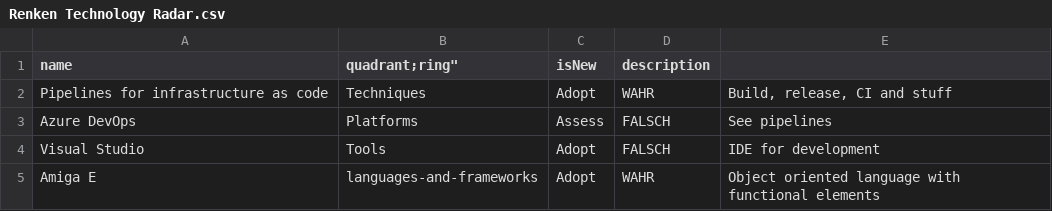
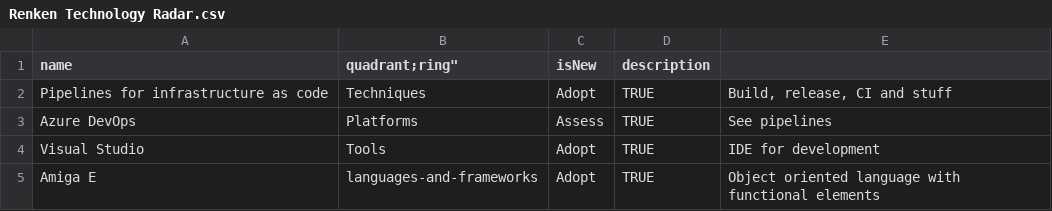
Before and after one commit to lachsfilet/TechnologyRadar, a CSV file: Renken Technology Radar.csv, drawn as a sheet.

Commit message:
Fix boolean values

```diff
--- a/Renken Technology Radar.csv
+++ b/Renken Technology Radar.csv
@@ -1,5 +1,5 @@
 "name";"quadrant;"ring";"isNew";"description"
-"Pipelines for infrastructure as code";"Techniques";"Adopt";"WAHR";"Build, release, CI and stuff"
-"Azure DevOps";"Platforms";"Assess";"FALSCH";"See pipelines"
-"Visual Studio";"Tools";"Adopt";"FALSCH";"IDE for development"
-"Amiga E";"languages-and-frameworks";"Adopt";"WAHR";"Object oriented language with functional elements"
+"Pipelines for infrastructure as code";"Techniques";"Adopt";"TRUE";"Build, release, CI and stuff"
+"Azure DevOps";"Platforms";"Assess";"TRUE";"See pipelines"
+"Visual Studio";"Tools";"Adopt";"TRUE";"IDE for development"
+"Amiga E";"languages-and-frameworks";"Adopt";"TRUE";"Object oriented language with functional elements"
```
